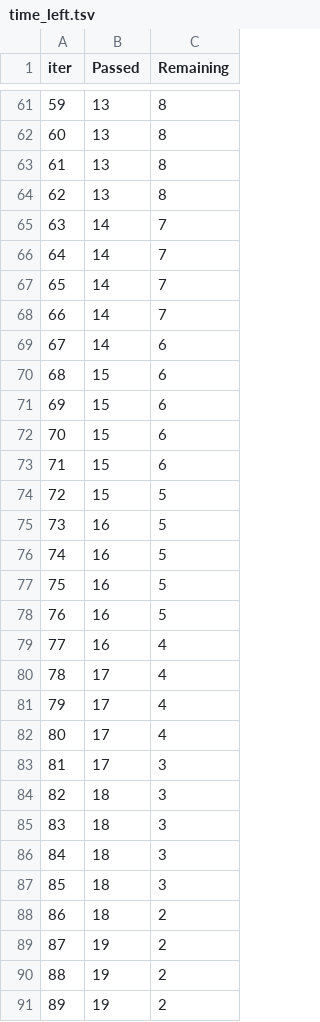
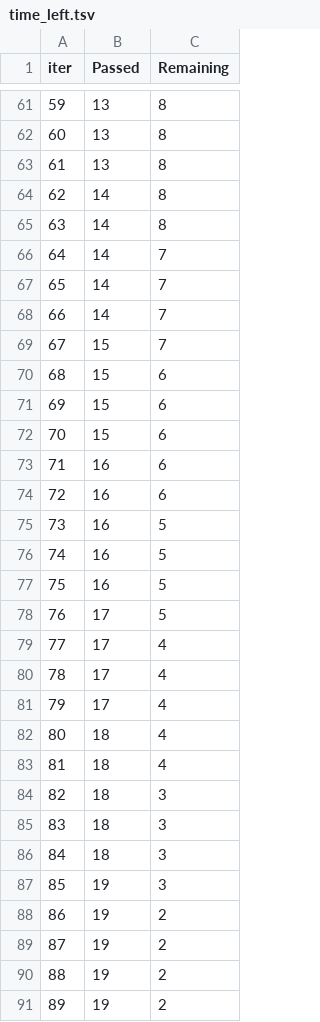
Before and after one commit to 16aryan/-End_To_End_Data_Science_Project, a TSV file: catboost_info/time_left.tsv, drawn as a sheet; only a part is shown, gaps mark what is left out; the diff covers the shown part only.

```diff
--- a/catboost_info/time_left.tsv
+++ b/catboost_info/time_left.tsv
@@ -63,4 +63,4 @@ iter	Passed	Remaining
 61	13	8
-62	13	8
-63	14	7
+62	14	8
+63	14	8
 64	14	7
@@ -68,3 +68,3 @@ iter	Passed	Remaining
 66	14	7
-67	14	6
+67	15	7
 68	15	6
@@ -72,4 +72,4 @@ iter	Passed	Remaining
 70	15	6
-71	15	6
-72	15	5
+71	16	6
+72	16	6
 73	16	5
@@ -77,8 +77,8 @@ iter	Passed	Remaining
 75	16	5
-76	16	5
-77	16	4
+76	17	5
+77	17	4
 78	17	4
 79	17	4
-80	17	4
-81	17	3
+80	18	4
+81	18	4
 82	18	3
@@ -86,4 +86,4 @@ iter	Passed	Remaining
 84	18	3
-85	18	3
-86	18	2
+85	19	3
+86	19	2
 87	19	2
```
Also changed, not shown: 34 edited cells elsewhere in this file, 6 other files.
